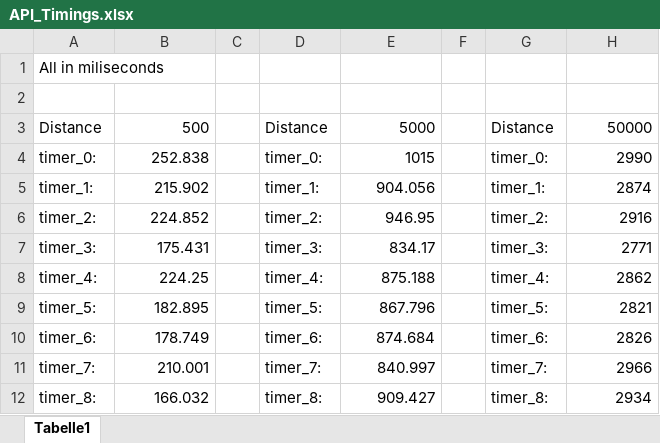
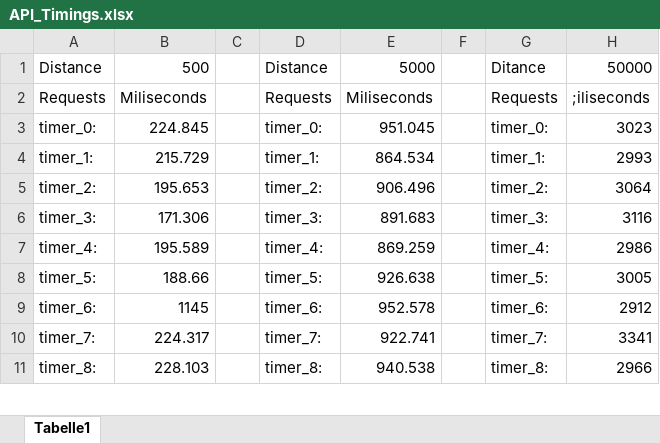
Before and after one commit to lwipfli/booking-application, an Excel workbook: files/API_Timings.xlsx, sheet Tabelle1, drawn as a sheet; only a part is shown; values as stored, in another font and other column widths than the file's, no borders; table styles not drawn; removed rows and columns are numbered as before the commit, all else as after; the diff covers the shown part only; the diff names each change by its address in the sheet, - before the commit and + after, or states it on an @@ line.

Commit message:
Update API response test with 100 requests insetad of 10.

```diff
--- a/files/API_Timings.xlsx (sheet Tabelle1)
+++ b/files/API_Timings.xlsx (sheet Tabelle1)
-row 1: All in miliseconds
-row 2: (empty)
-G1: Distance
+G1: Ditance
+row 2: Requests | Miliseconds |  | Requests | Miliseconds |  | Requests | ;iliseconds
-B3: 252.838
+B3: 224.845
-E3: 1015
+E3: 951.045
-H3: 2990
+H3: 3023
-B4: 215.902
+B4: 215.729
-E4: 904.056
+E4: 864.534
-H4: 2874
+H4: 2993
-B5: 224.852
+B5: 195.653
-E5: 946.95
+E5: 906.496
-H5: 2916
+H5: 3064
-B6: 175.431
+B6: 171.306
-E6: 834.17
+E6: 891.683
-H6: 2771
+H6: 3116
-B7: 224.25
+B7: 195.589
-E7: 875.188
+E7: 869.259
-H7: 2862
+H7: 2986
-B8: 182.895
+B8: 188.66
-E8: 867.796
+E8: 926.638
-H8: 2821
+H8: 3005
-B9: 178.749
+B9: 1145
-E9: 874.684
+E9: 952.578
-H9: 2826
+H9: 2912
-B10: 210.001
+B10: 224.317
-E10: 840.997
+E10: 922.741
-H10: 2966
+H10: 3341
-B11: 166.032
+B11: 228.103
-E11: 909.427
+E11: 940.538
-H11: 2934
+H11: 2966
```
Also changed, not shown: 91 added rows, 1 removed row and 3 edited cells elsewhere in this sheet, 1 other file.
